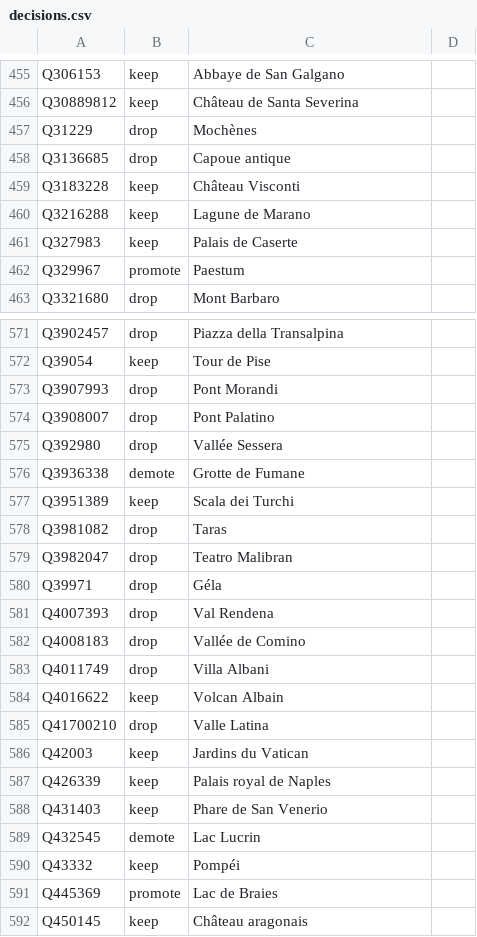
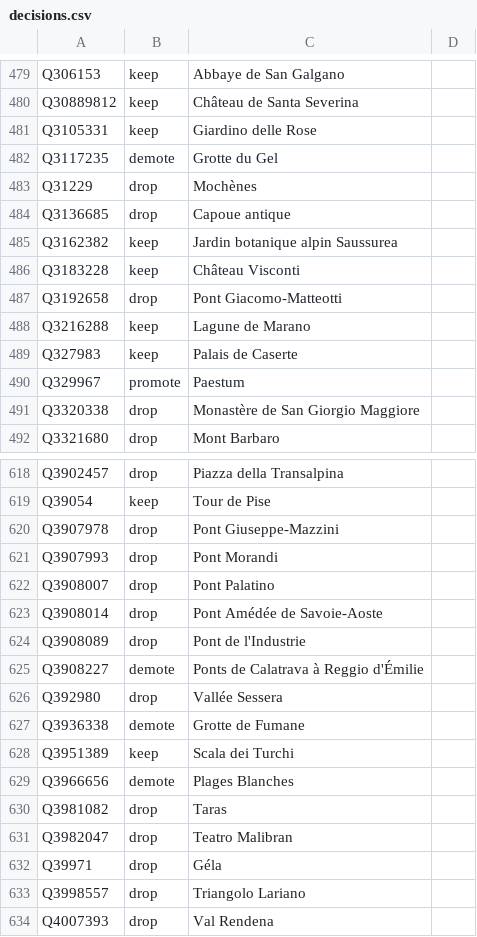
Before and after one commit to alexnr10/roam, a CSV file: pipeline/data/it/manual/decisions.csv, drawn as a sheet; only a part is shown, gaps mark what is left out; the shorter side is filled out with more unchanged rows; the diff covers the shown part only; the diff names each change by its address in the sheet, - before the commit and + after, or states it on an @@ line.

```diff
--- a/pipeline/data/it/manual/decisions.csv
+++ b/pipeline/data/it/manual/decisions.csv
+row 481: Q3105331 | keep | Giardino delle Rose
+row 482: Q3117235 | demote | Grotte du Gel
+row 485: Q3162382 | keep | Jardin botanique alpin Saussurea
+row 487: Q3192658 | drop | Pont Giacomo-Matteotti
+row 491: Q3320338 | drop | Monastère de San Giorgio Maggiore
+row 620: Q3907978 | drop | Pont Giuseppe-Mazzini
+row 623: Q3908014 | drop | Pont Amédée de Savoie-Aoste
+row 624: Q3908089 | drop | Pont de l'Industrie
+row 625: Q3908227 | demote | Ponts de Calatrava à Reggio d'Émilie
+row 629: Q3966656 | demote | Plages Blanches
+row 633: Q3998557 | drop | Triangolo Lariano
```
Also changed, not shown: 55 added rows elsewhere in this file, pipeline/data/it/manual/themes.csv, pipeline/data/it/manual/tiers.csv.
